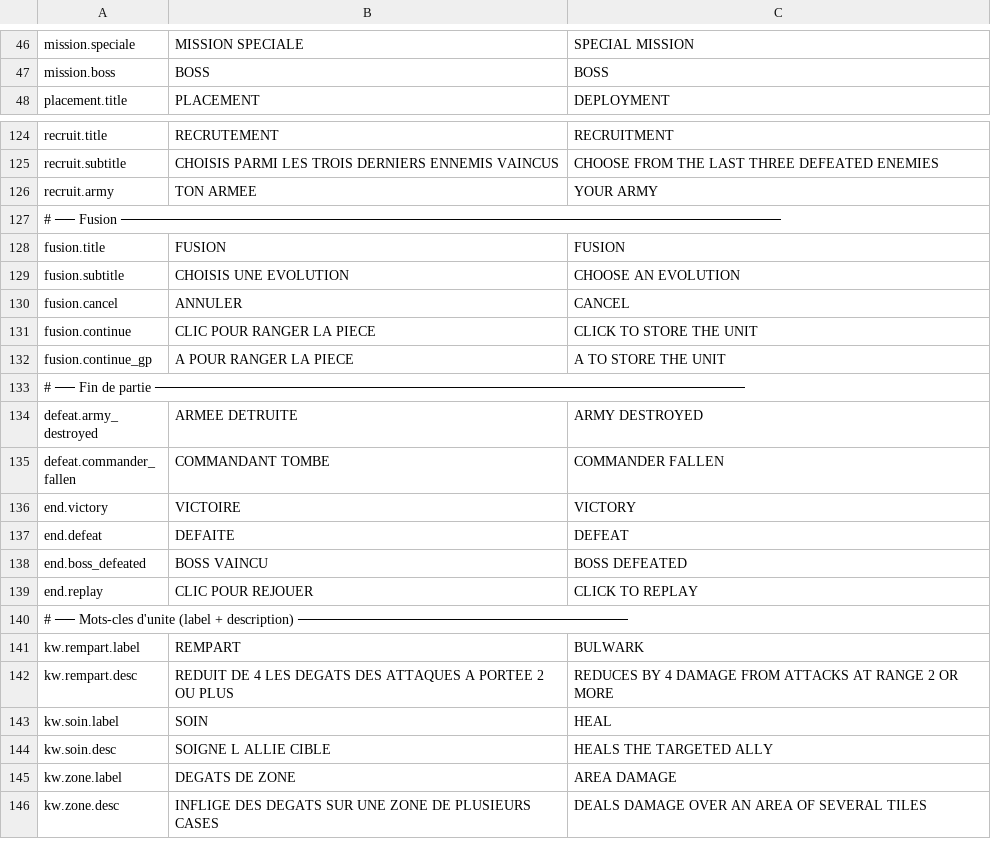
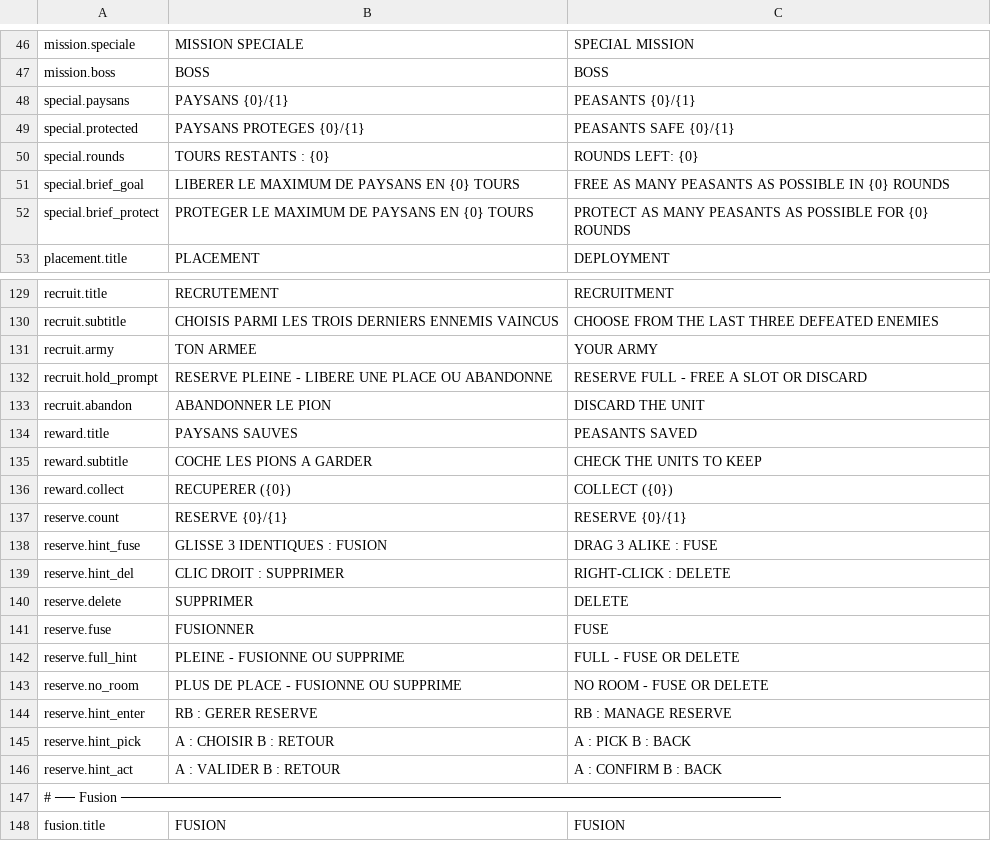
Before and after one commit to Chanoroobler/Echec, a CSV file: src/Echec.Game/Assets/Config/strings.csv, drawn as a sheet; only a part is shown, gaps mark what is left out; the shorter side is filled out with more unchanged rows.

```diff
--- a/src/Echec.Game/Assets/Config/strings.csv
+++ b/src/Echec.Game/Assets/Config/strings.csv
@@ -47,2 +47,7 @@ mission.speciale,MISSION SPECIALE,SPECIAL MISSION
 mission.boss,BOSS,BOSS
+special.paysans,PAYSANS {0}/{1},PEASANTS {0}/{1}
+special.protected,PAYSANS PROTEGES {0}/{1},PEASANTS SAFE {0}/{1}
+special.rounds,TOURS RESTANTS : {0},ROUNDS LEFT: {0}
+special.brief_goal,LIBERER LE MAXIMUM DE PAYSANS EN {0} TOURS,FREE AS MANY PEASANTS AS POSSIBLE IN {0} ROUNDS
+special.brief_protect,PROTEGER LE MAXIMUM DE PAYSANS EN {0} TOURS,PROTECT AS MANY PEASANTS AS POSSIBLE FOR {0} ROUNDS
 placement.title,PLACEMENT,DEPLOYMENT
@@ -126,2 +131,17 @@ recruit.subtitle,CHOISIS PARMI LES TROIS DERNIERS ENNEMIS VAINCUS,CHOOSE FROM TH
 recruit.army,TON ARMEE,YOUR ARMY
+recruit.hold_prompt,RESERVE PLEINE - LIBERE UNE PLACE OU ABANDONNE,RESERVE FULL - FREE A SLOT OR DISCARD
+recruit.abandon,ABANDONNER LE PION,DISCARD THE UNIT
+reward.title,PAYSANS SAUVES,PEASANTS SAVED
+reward.subtitle,COCHE LES PIONS A GARDER,CHECK THE UNITS TO KEEP
+reward.collect,RECUPERER ({0}),COLLECT ({0})
+reserve.count,RESERVE {0}/{1},RESERVE {0}/{1}
+reserve.hint_fuse,GLISSE 3 IDENTIQUES : FUSION,DRAG 3 ALIKE : FUSE
+reserve.hint_del,CLIC DROIT : SUPPRIMER,RIGHT-CLICK : DELETE
+reserve.delete,SUPPRIMER,DELETE
+reserve.fuse,FUSIONNER,FUSE
+reserve.full_hint,PLEINE - FUSIONNE OU SUPPRIME,FULL - FUSE OR DELETE
+reserve.no_room,PLUS DE PLACE - FUSIONNE OU SUPPRIME,NO ROOM - FUSE OR DELETE
+reserve.hint_enter,RB : GERER RESERVE,RB : MANAGE RESERVE
+reserve.hint_pick,A : CHOISIR   B : RETOUR,A : PICK   B : BACK
+reserve.hint_act,A : VALIDER   B : RETOUR,A : CONFIRM   B : BACK
 # ── Fusion ──────────────────────────────────────────────────────────────────
```
Also changed, not shown: 21 other files.
